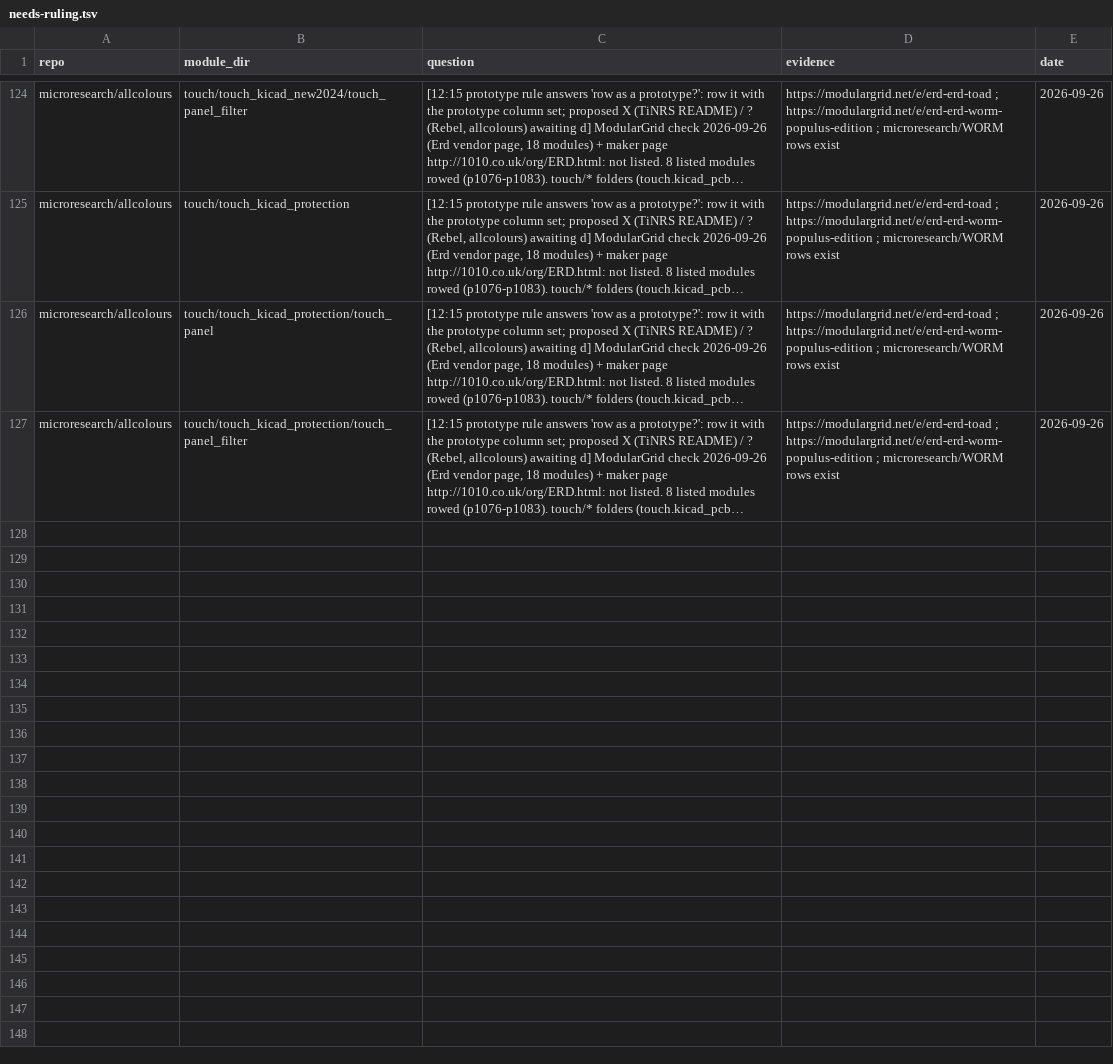
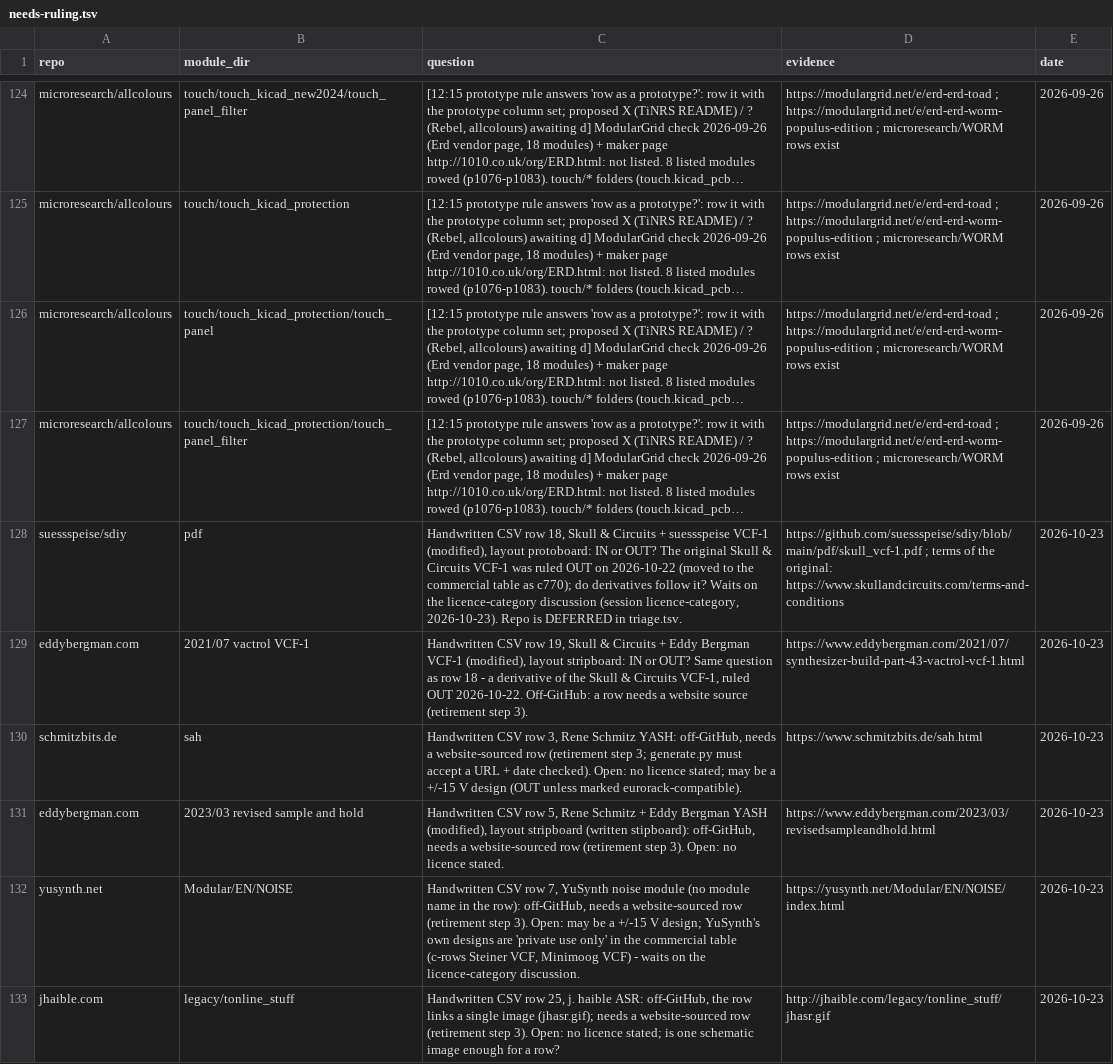
Before and after one commit to daaaaaaaaaniel/my-awesome-eurorack, a TSV file: data/needs-ruling.tsv, drawn as a sheet; only a part is shown, gaps mark what is left out; long unchanged cells end in …; the diff names each change by its address in the sheet, - before the commit and + after, or states it on an @@ line.

```diff
--- a/data/needs-ruling.tsv
+++ b/data/needs-ruling.tsv
+row 128: suessspeise/sdiy | pdf | Handwritten CSV row 18, Skull & Circuits + suessspeise VCF-1 (modified), layout protoboard: IN or OUT? The original Skull & Circuits VCF-1 was ruled OUT on 2026-10-22 (moved to the commercial table as c770); do derivatives follow it? Waits on the licence-category discussion (session licence-category, 2026-10-23). Repo is DEFERRED in triage.tsv. | https://github.com/suessspeise/sdiy/blob/main/pdf/skull_vcf-1.pdf ; terms of the original: https://www.skullandcircuits.com/terms-and-conditions | 2026-10-23
+row 129: eddybergman.com | 2021/07 vactrol VCF-1 | Handwritten CSV row 19, Skull & Circuits + Eddy Bergman VCF-1 (modified), layout stripboard: IN or OUT? Same question as row 18 - a derivative of the Skull & Circuits VCF-1, ruled OUT 2026-10-22. Off-GitHub: a row needs a website source (retirement step 3). | https://www.eddybergman.com/2021/07/synthesizer-build-part-43-vactrol-vcf-1.html | 2026-10-23
+row 130: schmitzbits.de | sah | Handwritten CSV row 3, Rene Schmitz YASH: off-GitHub, needs a website-sourced row (retirement step 3; generate.py must accept a URL + date checked). Open: no licence stated; may be a +/-15 V design (OUT unless marked eurorack-compatible). | https://www.schmitzbits.de/sah.html | 2026-10-23
+row 131: eddybergman.com | 2023/03 revised sample and hold | Handwritten CSV row 5, Rene Schmitz + Eddy Bergman YASH (modified), layout stripboard (written stipboard): off-GitHub, needs a website-sourced row (retirement step 3). Open: no licence stated. | https://www.eddybergman.com/2023/03/revisedsampleandhold.html | 2026-10-23
+row 132: yusynth.net | Modular/EN/NOISE | Handwritten CSV row 7, YuSynth noise module (no module name in the row): off-GitHub, needs a website-sourced row (retirement step 3). Open: may be a +/-15 V design; YuSynth's own designs are 'private use only' in the commercial table (c-rows Steiner VCF, Minimoog VCF) - waits on the licence-category discussion. | https://yusynth.net/Modular/EN/NOISE/index.html | 2026-10-23
+row 133: jhaible.com | legacy/tonline_stuff | Handwritten CSV row 25, j. haible ASR: off-GitHub, the row links a single image (jhasr.gif); needs a website-sourced row (retirement step 3). Open: no licence stated; is one schematic image enough for a row? | http://jhaible.com/legacy/tonline_stuff/jhasr.gif | 2026-10-23
```
